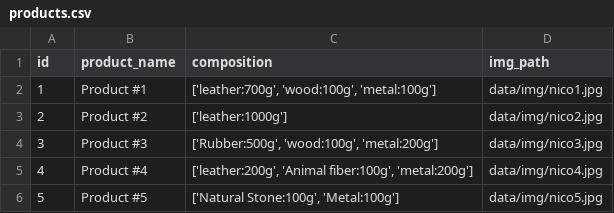
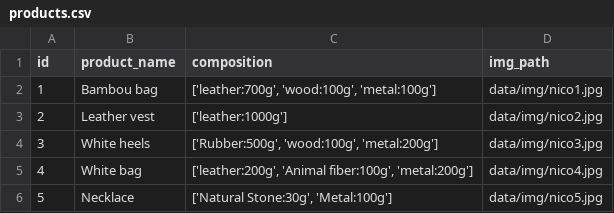
Before and after one commit to oulianov/kering-challenge, a CSV file: data/products.csv, drawn as a sheet.

Commit message:
Update products.csv

```diff
--- a/data/products.csv
+++ b/data/products.csv
@@ -1,6 +1,6 @@
 id,product_name,composition,img_path
-1,Product #1,"['leather:700g', 'wood:100g', 'metal:100g']",data/img/nico1.jpg
-2,Product #2,"['leather:1000g']",data/img/nico2.jpg
-3,Product #3,"['Rubber:500g', 'wood:100g', 'metal:200g']",data/img/nico3.jpg
-4,Product #4,"['leather:200g', 'Animal fiber:100g', 'metal:200g']",data/img/nico4.jpg
-5,Product #5,"['Natural Stone:100g', 'Metal:100g']",data/img/nico5.jpg
+1,Bambou bag,"['leather:700g', 'wood:100g', 'metal:100g']",data/img/nico1.jpg
+2,Leather vest,"['leather:1000g']",data/img/nico2.jpg
+3,White heels,"['Rubber:500g', 'wood:100g', 'metal:200g']",data/img/nico3.jpg
+4,White bag,"['leather:200g', 'Animal fiber:100g', 'metal:200g']",data/img/nico4.jpg
+5,Necklace,"['Natural Stone:30g', 'Metal:100g']",data/img/nico5.jpg
```
